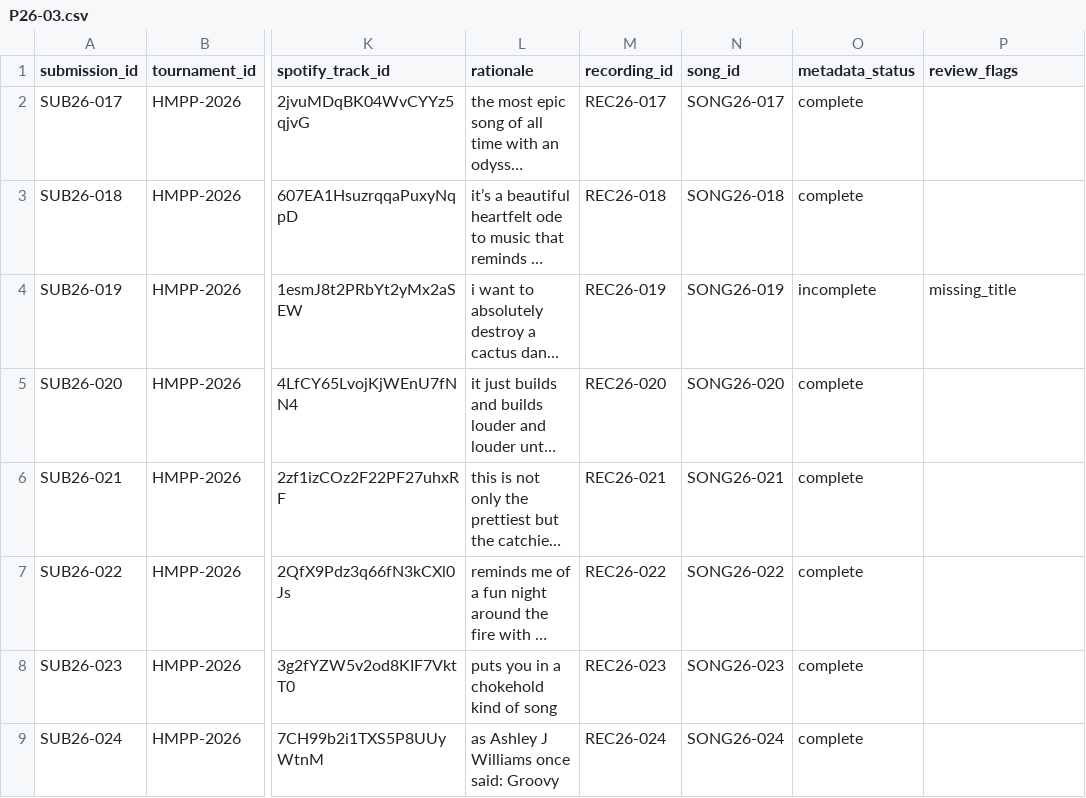
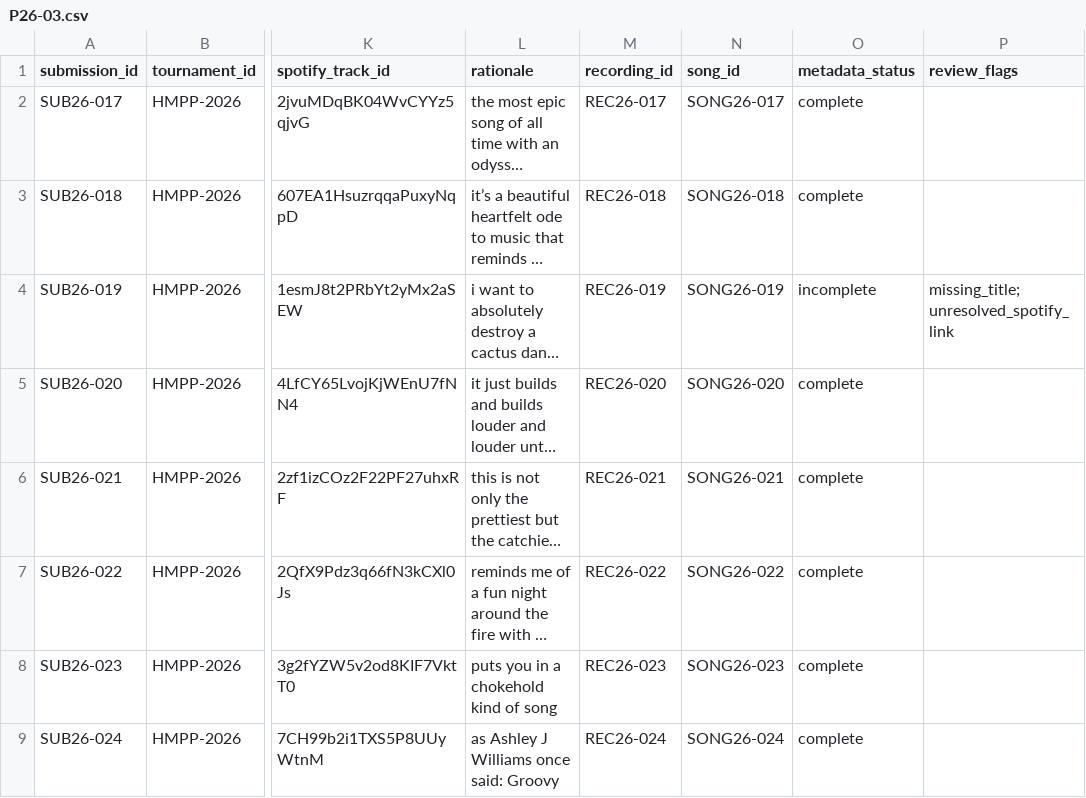
Before and after one commit to natejeez/Pied-Piper-Tournament-of-Champions, a CSV file: data/2026/admin/submissions/P26-03.csv, drawn as a sheet; only a part is shown, gaps mark what is left out; long unchanged cells end in …; the diff names each change by its address in the sheet, - before the commit and + after, or states it on an @@ line.

Commit message:
Flag unresolved Jack O Connell metadata

```diff
--- a/data/2026/admin/submissions/P26-03.csv
+++ b/data/2026/admin/submissions/P26-03.csv
-P4 (review_flags): missing_title
+P4 (review_flags): missing_title;unresolved_spotify_link
```
